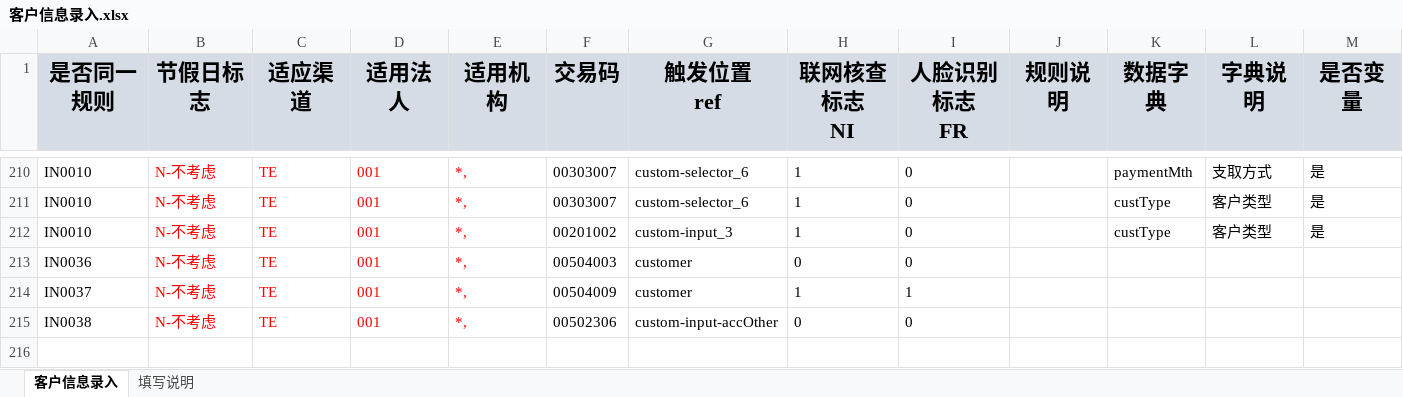
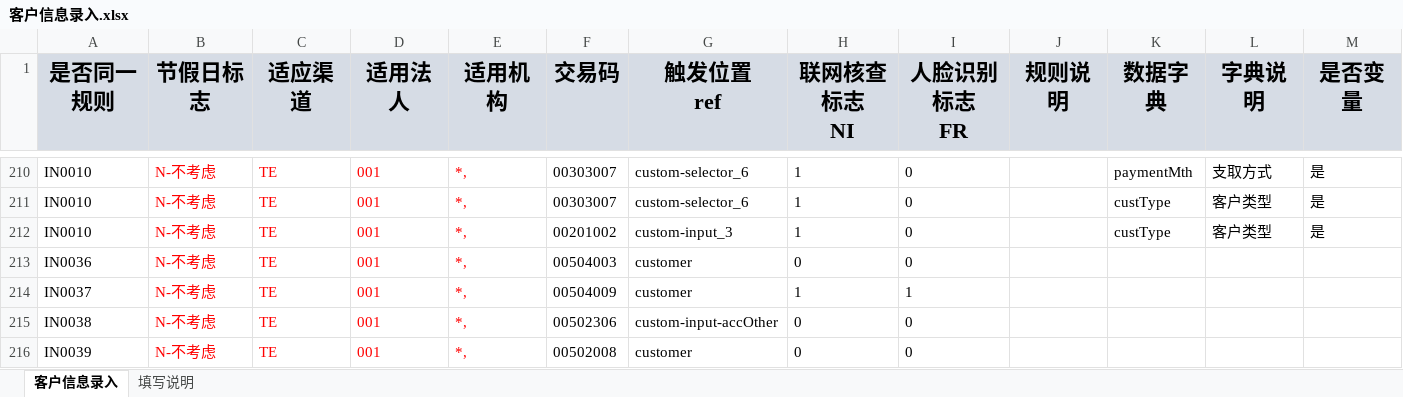
Before and after one commit to somebody2012/node-excel, an Excel workbook: src/customerInput/客户信息录入.xlsx, sheet 客户信息录入, drawn as a sheet; only a part is shown, gaps mark what is left out; values as stored, in another font and other column widths than the file's, no borders; conditional formats not drawn; rows hold the shown columns only; the diff names each change by its address in the sheet, - before the commit and + after, or states it on an @@ line.

```diff
--- a/src/customerInput/客户信息录入.xlsx (sheet 客户信息录入)
+++ b/src/customerInput/客户信息录入.xlsx (sheet 客户信息录入)
+row 216: IN0039 | N-不考虑 | TE | 001 | *, | 00502008 | customer | 0 | 0
```
Also changed, not shown: 3 other files.
